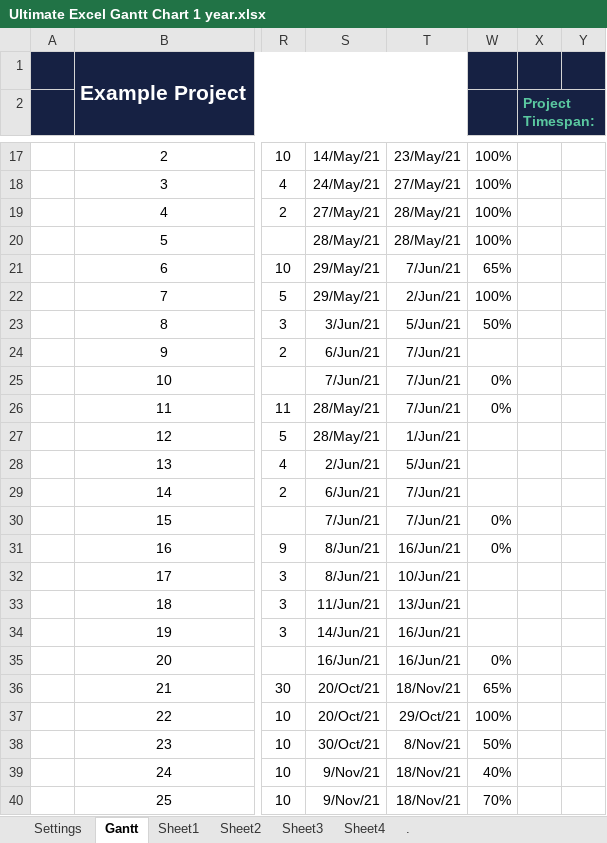
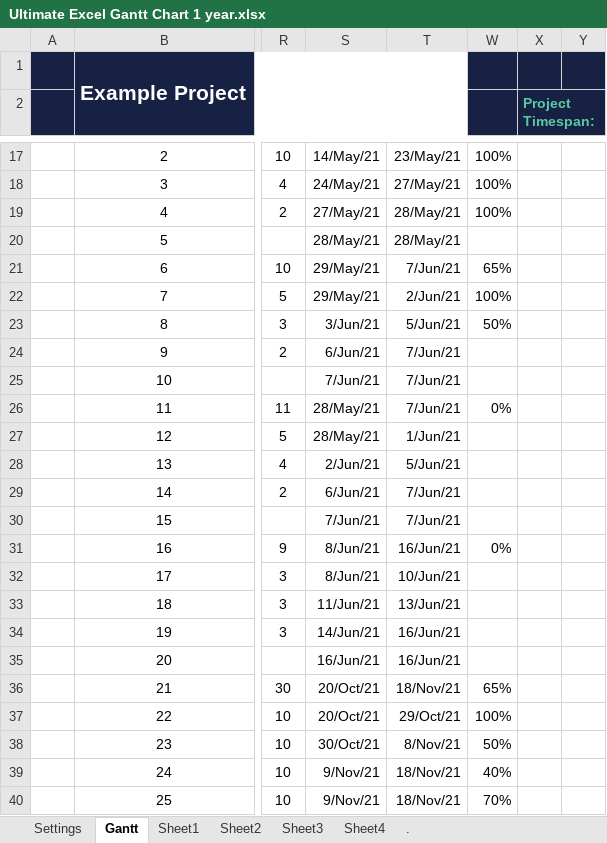
Before and after one commit to edward-0116/UltiExcelGantt, an Excel workbook: Ultimate Excel Gantt Chart 1 year.xlsx, sheet Gantt, drawn as a sheet; only a part is shown, gaps mark what is left out; values as stored, in another font and other column widths than the file's, no borders; charts and pictures and conditional formats not drawn; the diff covers the shown part only; the diff names each change by its address in the sheet, - before the commit and + after, or states it on an @@ line.

```diff
--- a/Ultimate Excel Gantt Chart 1 year.xlsx (sheet Gantt)
+++ b/Ultimate Excel Gantt Chart 1 year.xlsx (sheet Gantt)
-W20: 100%
+W20: (empty)
-W25: 0%
+W25: (empty)
-W30: 0%
+W30: (empty)
-W35: 0%
+W35: (empty)
```
Also changed, not shown: 3 edited cells elsewhere in this sheet, sheet Settings, Ultimate Excel Gantt Chart 5 days.xlsx, Ultimate Excel Gantt Chart 7 days.xlsx.
